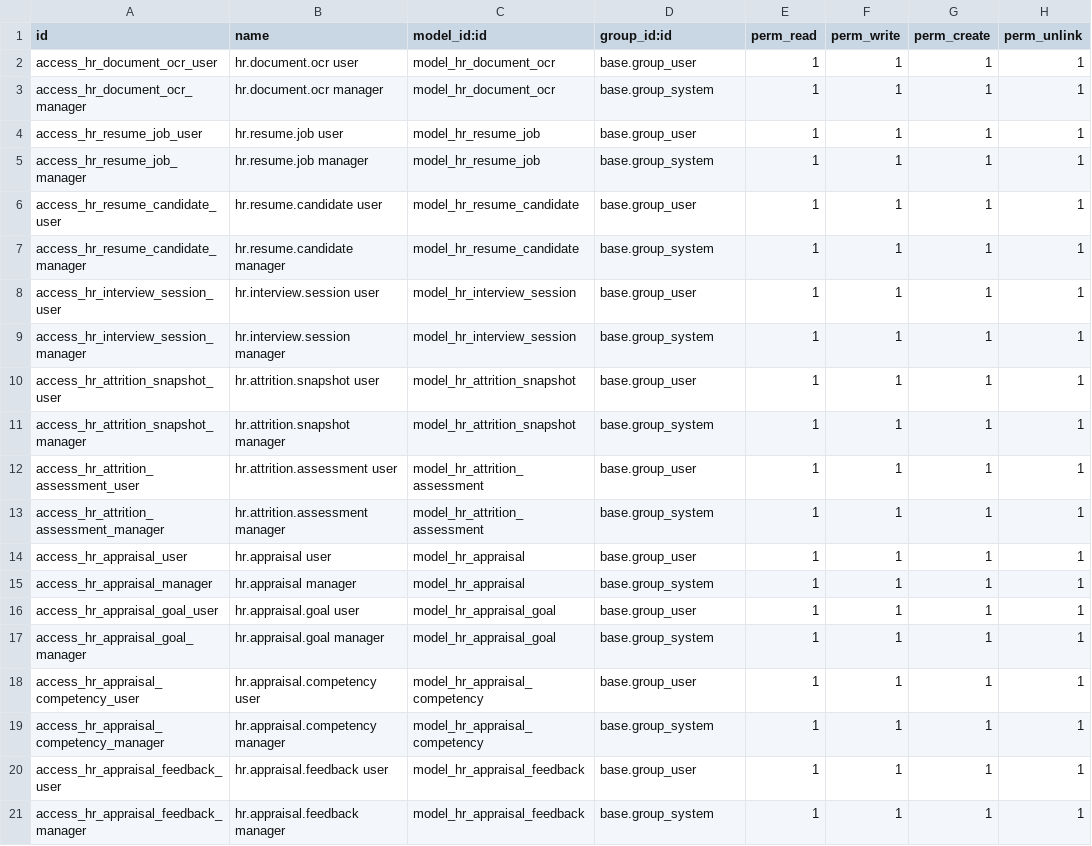
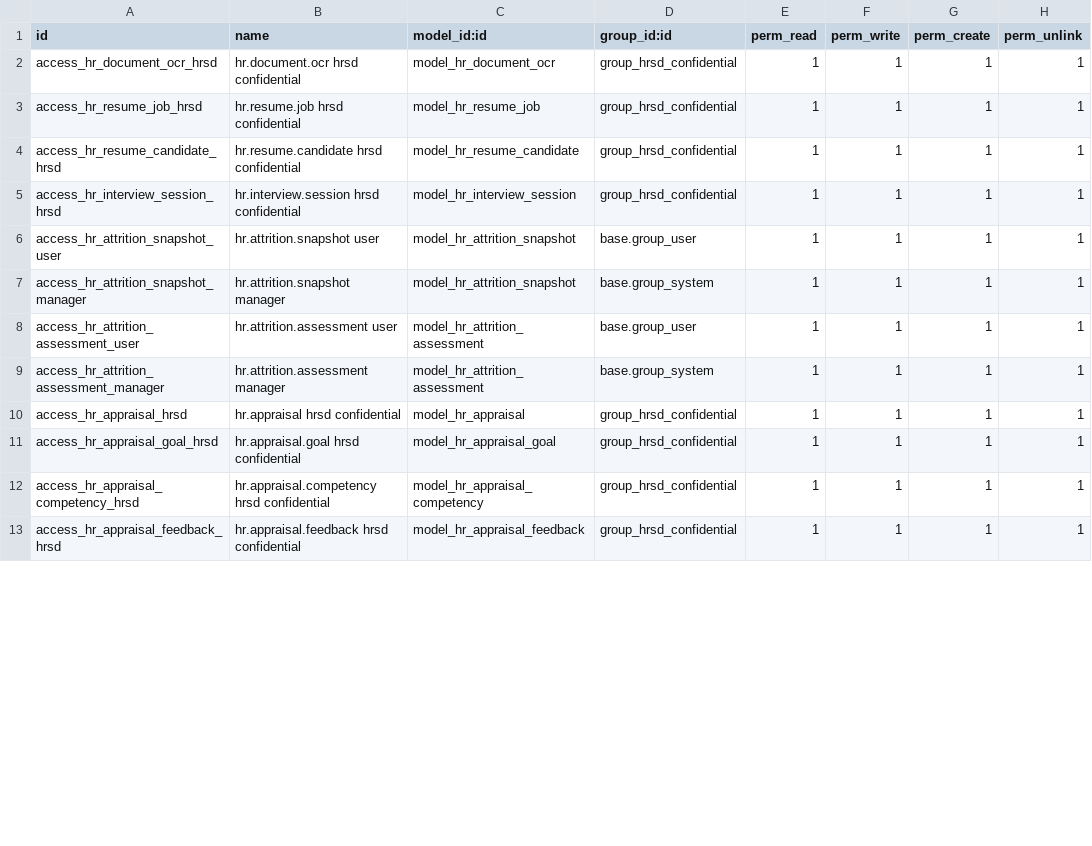
Before and after one commit to AmitbhatiAvantenow/HRSD-PP, a CSV file: addons/hrsd/security/ir.model.access.csv, drawn as a sheet; only a part is shown; the diff covers the shown part only.

```diff
--- a/addons/hrsd/security/ir.model.access.csv
+++ b/addons/hrsd/security/ir.model.access.csv
@@ -1,10 +1,6 @@
 id,name,model_id:id,group_id:id,perm_read,perm_write,perm_create,perm_unlink
-access_hr_document_ocr_user,hr.document.ocr user,model_hr_document_ocr,base.group_user,1,1,1,1
-access_hr_document_ocr_manager,hr.document.ocr manager,model_hr_document_ocr,base.group_system,1,1,1,1
-access_hr_resume_job_user,hr.resume.job user,model_hr_resume_job,base.group_user,1,1,1,1
-access_hr_resume_job_manager,hr.resume.job manager,model_hr_resume_job,base.group_system,1,1,1,1
-access_hr_resume_candidate_user,hr.resume.candidate user,model_hr_resume_candidate,base.group_user,1,1,1,1
-access_hr_resume_candidate_manager,hr.resume.candidate manager,model_hr_resume_candidate,base.group_system,1,1,1,1
-access_hr_interview_session_user,hr.interview.session user,model_hr_interview_session,base.group_user,1,1,1,1
-access_hr_interview_session_manager,hr.interview.session manager,model_hr_interview_session,base.group_system,1,1,1,1
+access_hr_document_ocr_hrsd,hr.document.ocr hrsd confidential,model_hr_document_ocr,group_hrsd_confidential,1,1,1,1
+access_hr_resume_job_hrsd,hr.resume.job hrsd confidential,model_hr_resume_job,group_hrsd_confidential,1,1,1,1
+access_hr_resume_candidate_hrsd,hr.resume.candidate hrsd confidential,model_hr_resume_candidate,group_hrsd_confidential,1,1,1,1
+access_hr_interview_session_hrsd,hr.interview.session hrsd confidential,model_hr_interview_session,group_hrsd_confidential,1,1,1,1
 access_hr_attrition_snapshot_user,hr.attrition.snapshot user,model_hr_attrition_snapshot,base.group_user,1,1,1,1
@@ -13,9 +9,5 @@ access_hr_attrition_assessment_user,hr.attrition.assessment user,model_hr_attrit
 access_hr_attrition_assessment_manager,hr.attrition.assessment manager,model_hr_attrition_assessment,base.group_system,1,1,1,1
-access_hr_appraisal_user,hr.appraisal user,model_hr_appraisal,base.group_user,1,1,1,1
-access_hr_appraisal_manager,hr.appraisal manager,model_hr_appraisal,base.group_system,1,1,1,1
-access_hr_appraisal_goal_user,hr.appraisal.goal user,model_hr_appraisal_goal,base.group_user,1,1,1,1
-access_hr_appraisal_goal_manager,hr.appraisal.goal manager,model_hr_appraisal_goal,base.group_system,1,1,1,1
-access_hr_appraisal_competency_user,hr.appraisal.competency user,model_hr_appraisal_competency,base.group_user,1,1,1,1
-access_hr_appraisal_competency_manager,hr.appraisal.competency manager,model_hr_appraisal_competency,base.group_system,1,1,1,1
-access_hr_appraisal_feedback_user,hr.appraisal.feedback user,model_hr_appraisal_feedback,base.group_user,1,1,1,1
-access_hr_appraisal_feedback_manager,hr.appraisal.feedback manager,model_hr_appraisal_feedback,base.group_system,1,1,1,1
+access_hr_appraisal_hrsd,hr.appraisal hrsd confidential,model_hr_appraisal,group_hrsd_confidential,1,1,1,1
+access_hr_appraisal_goal_hrsd,hr.appraisal.goal hrsd confidential,model_hr_appraisal_goal,group_hrsd_confidential,1,1,1,1
+access_hr_appraisal_competency_hrsd,hr.appraisal.competency hrsd confidential,model_hr_appraisal_competency,group_hrsd_confidential,1,1,1,1
+access_hr_appraisal_feedback_hrsd,hr.appraisal.feedback hrsd confidential,model_hr_appraisal_feedback,group_hrsd_confidential,1,1,1,1
```
Also changed, not shown: 8 removed rows and 24 edited cells elsewhere in this file, 55 other files.
